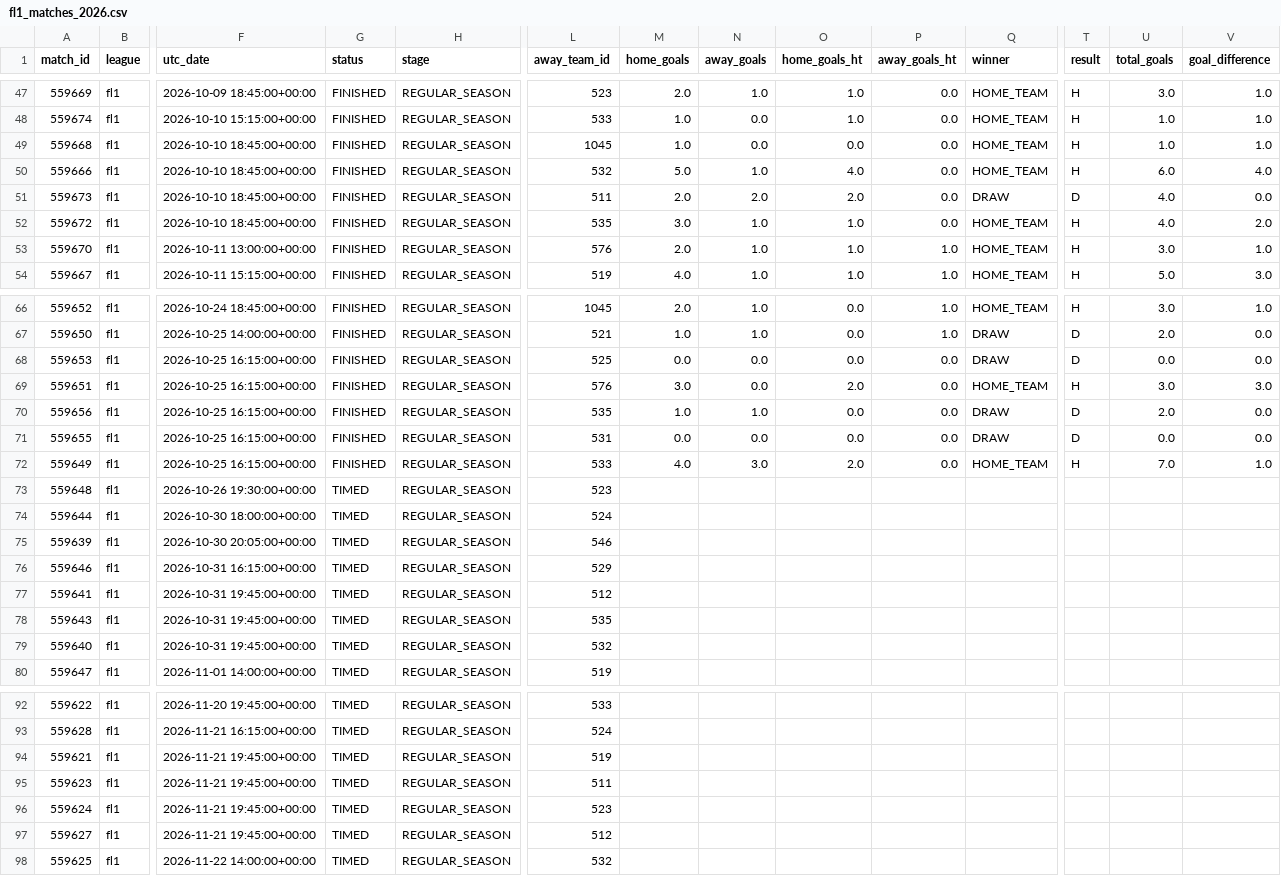
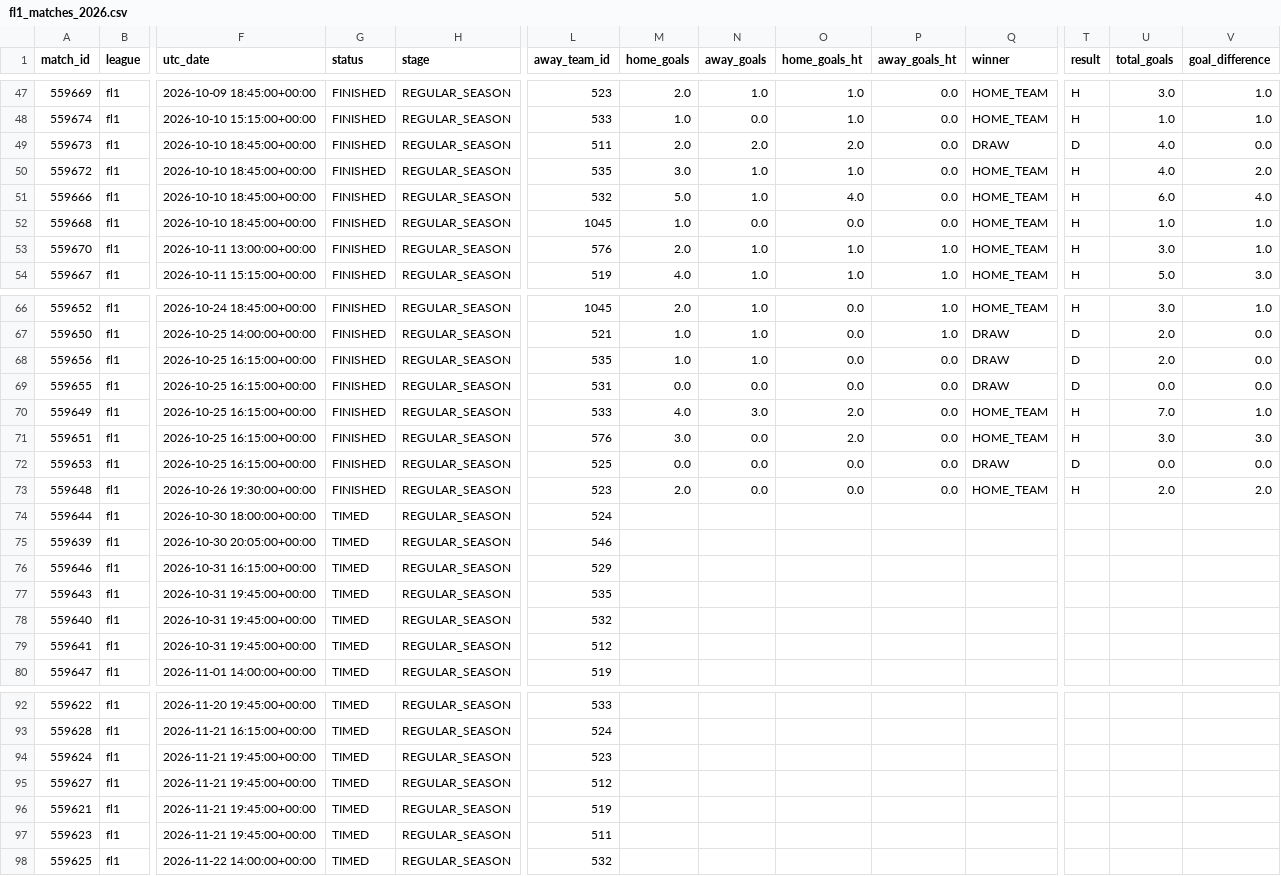
Before and after one commit to JuanAndresHS/pitchiq, a CSV file: data/processed/fl1_matches_2026.csv, drawn as a sheet; only a part is shown, gaps mark what is left out; the diff covers the shown part only; the diff names each change by its address in the sheet, - before the commit and + after, or states it on an @@ line.

```diff
--- a/data/processed/fl1_matches_2026.csv
+++ b/data/processed/fl1_matches_2026.csv
@@ row 50 moved to row 51: 559666 @@
@@ row 49 moved to row 52: 559668 @@
@@ row 69 moved to row 71: 559651 @@
@@ row 68 moved to row 72: 559653 @@
-G73 (status): TIMED
+G73 (status): FINISHED
-M73 (home_goals): (empty)
+M73 (home_goals): 2.0
-N73 (away_goals): (empty)
+N73 (away_goals): 0.0
-O73 (home_goals_ht): (empty)
+O73 (home_goals_ht): 0.0
-P73 (away_goals_ht): (empty)
+P73 (away_goals_ht): 0.0
-Q73 (winner): (empty)
+Q73 (winner): HOME_TEAM
-T73 (result): (empty)
+T73 (result): H
-U73 (total_goals): (empty)
+U73 (total_goals): 2.0
-V73 (goal_difference): (empty)
+V73 (goal_difference): 2.0
@@ row 77 moved to row 79: 559641 @@
@@ row 96 moved to row 94: 559624 @@
@@ row 97 moved to row 95: 559627 @@
```
Also changed, not shown: 103 moved rows elsewhere in this file, data/processed/bl1_matches_2026.csv, data/processed/ded_matches_2026.csv, 4 other files.
